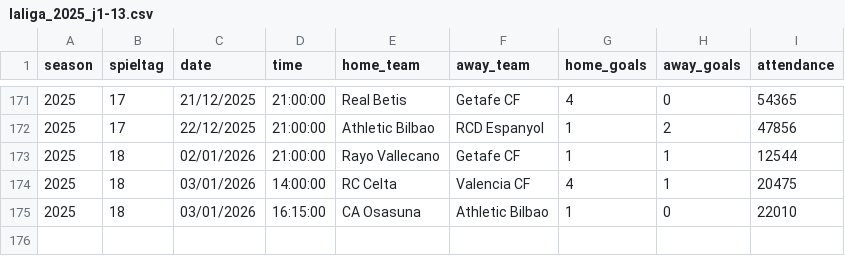
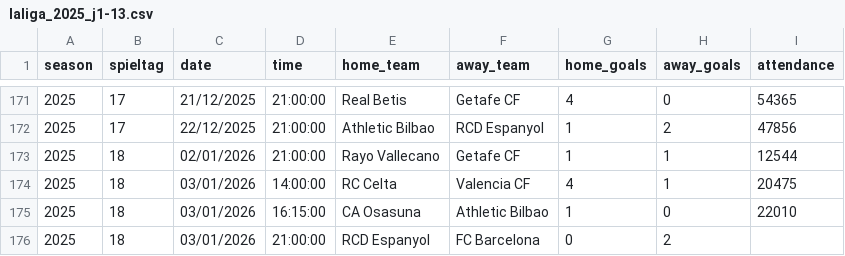
Before and after one commit to jdiegots/aforolab, a CSV file: public/data/matches/laliga_2025_j1-13.csv, drawn as a sheet; only a part is shown, gaps mark what is left out.

```diff
--- a/public/data/matches/laliga_2025_j1-13.csv
+++ b/public/data/matches/laliga_2025_j1-13.csv
@@ -175 +175,2 @@ season,spieltag,date,time,home_team,away_team,home_goals,away_goals,attendance
 2025,18,03/01/2026,16:15:00,CA Osasuna,Athletic Bilbao,1,0,22010
+2025,18,03/01/2026,21:00:00,RCD Espanyol,FC Barcelona,0,2,
```
Also changed, not shown: public/data/matches/segunda_2025_j1-15.csv.
